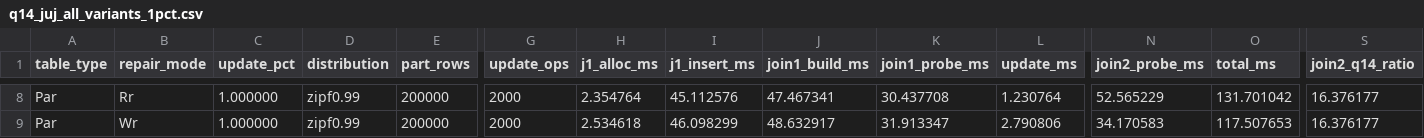
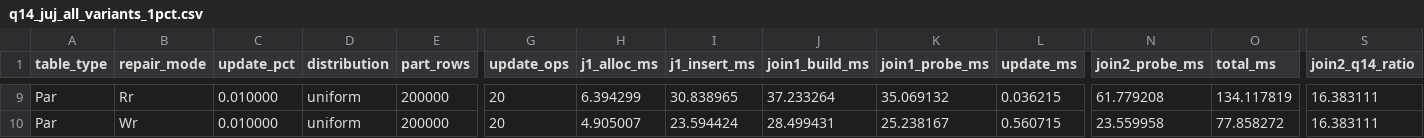
Before and after one commit to mallang/FosterBtree, a CSV file: benches/sigmod/tpch_data/q14_juj_all_variants_1pct.csv, drawn as a sheet; only a part is shown, gaps mark what is left out; addresses are those after the commit; the diff covers the shown part only; the diff names each change by its address in the sheet, - before the commit and + after, or states it on an @@ line.

Commit message:
Update Q14 join-update-join baselines

```diff
--- a/benches/sigmod/tpch_data/q14_juj_all_variants_1pct.csv
+++ b/benches/sigmod/tpch_data/q14_juj_all_variants_1pct.csv
-C9:C10 (update_pct): 1.000000
+C9:C10 (update_pct): 0.010000
-D9:D10 (distribution): zipf0.99
+D9:D10 (distribution): uniform
-G9:G10 (update_ops): 2000
+G9:G10 (update_ops): 20
-H9 (j1_alloc_ms): 2.354764
+H9 (j1_alloc_ms): 6.394299
-I9 (j1_insert_ms): 45.112576
+I9 (j1_insert_ms): 30.838965
-J9 (join1_build_ms): 47.467341
+J9 (join1_build_ms): 37.233264
-K9 (join1_probe_ms): 30.437708
+K9 (join1_probe_ms): 35.069132
-L9 (update_ms): 1.230764
+L9 (update_ms): 0.036215
-N9 (join2_probe_ms): 52.565229
+N9 (join2_probe_ms): 61.779208
-O9 (total_ms): 131.701042
+O9 (total_ms): 134.117819
-S9:S10 (join2_q14_ratio): 16.376177
+S9:S10 (join2_q14_ratio): 16.383111
-H10 (j1_alloc_ms): 2.534618
+H10 (j1_alloc_ms): 4.905007
-I10 (j1_insert_ms): 46.098299
+I10 (j1_insert_ms): 23.594424
-J10 (join1_build_ms): 48.632917
+J10 (join1_build_ms): 28.499431
-K10 (join1_probe_ms): 31.913347
+K10 (join1_probe_ms): 25.238167
-L10 (update_ms): 2.790806
+L10 (update_ms): 0.560715
-N10 (join2_probe_ms): 34.170583
+N10 (join2_probe_ms): 23.559958
-O10 (total_ms): 117.507653
+O10 (total_ms): 77.858272
```
Also changed, not shown: 1 added row and 67 edited cells elsewhere in this file, benches/sigmod/tpch_data/q14_update_sweep_uniform.csv, 2 other files.
